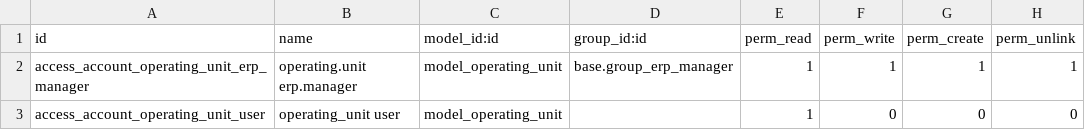
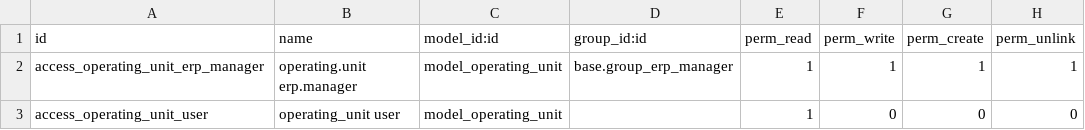
Before and after one commit to sj3/canna-third-party, a CSV file: operating_unit/security/ir.model.access.csv, drawn as a sheet.

```diff
--- a/operating_unit/security/ir.model.access.csv
+++ b/operating_unit/security/ir.model.access.csv
@@ -1,3 +1,3 @@
 id,name,model_id:id,group_id:id,perm_read,perm_write,perm_create,perm_unlink
-access_account_operating_unit_erp_manager,operating.unit erp.manager,model_operating_unit,base.group_erp_manager,1,1,1,1
-access_account_operating_unit_user,operating_unit user,model_operating_unit,,1,0,0,0
+access_operating_unit_erp_manager,operating.unit erp.manager,model_operating_unit,base.group_erp_manager,1,1,1,1
+access_operating_unit_user,operating_unit user,model_operating_unit,,1,0,0,0
```
Also changed, not shown: 3 other files.
